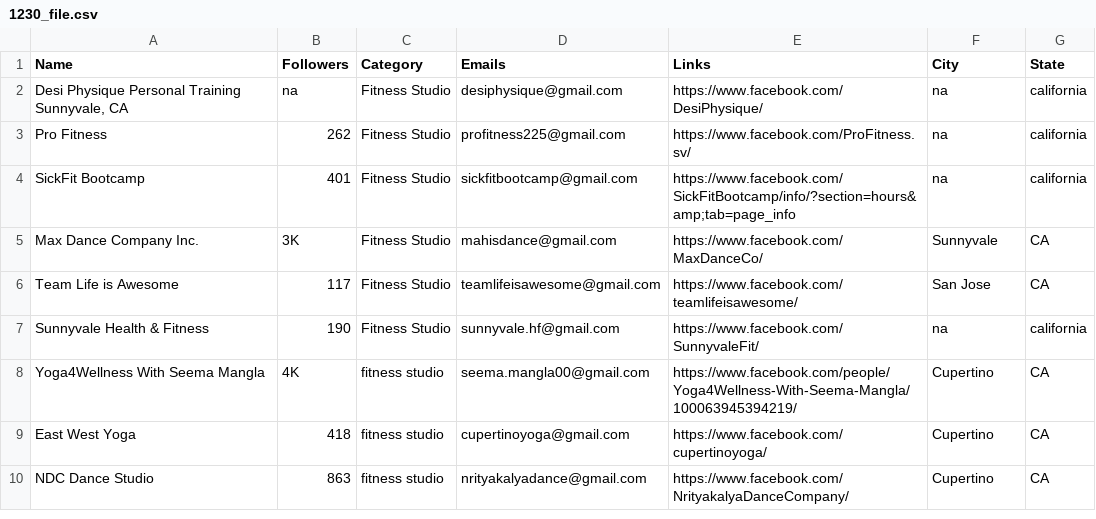
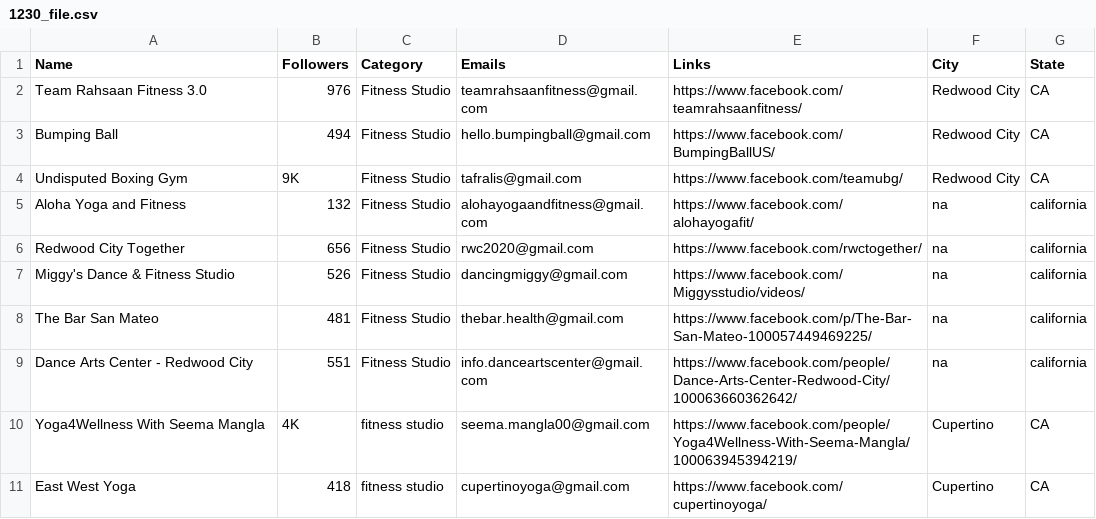
Before and after one commit to will-carrington/inconsistent_contacts, a CSV file: 1230_file.csv, drawn as a sheet; only a part is shown; the shorter side is filled out with more unchanged rows.

Commit message:
Update file via API

```diff
--- a/1230_file.csv
+++ b/1230_file.csv
@@ -1,8 +1,10 @@
 Name,Followers,Category,Emails,Links,City,State
-"Desi Physique Personal Training Sunnyvale, CA",na,Fitness Studio,desiphysique@gmail.com,https://www.facebook.com/DesiPhysique/,na,california
-Pro Fitness,262,Fitness Studio,profitness225@gmail.com,https://www.facebook.com/ProFitness.sv/,na,california
-SickFit Bootcamp,401,Fitness Studio,sickfitbootcamp@gmail.com,https://www.facebook.com/SickFitBootcamp/info/?section=hours&amp;tab=page_info,na,california
-Max Dance Company Inc.,3K,Fitness Studio,mahisdance@gmail.com,https://www.facebook.com/MaxDanceCo/,Sunnyvale,CA
-Team Life is Awesome,117,Fitness Studio,teamlifeisawesome@gmail.com,https://www.facebook.com/teamlifeisawesome/,San Jose,CA
-Sunnyvale Health & Fitness,190,Fitness Studio,sunnyvale.hf@gmail.com,https://www.facebook.com/SunnyvaleFit/,na,california
+Team Rahsaan Fitness 3.0,976,Fitness Studio,teamrahsaanfitness@gmail.com,https://www.facebook.com/teamrahsaanfitness/,Redwood City,CA
+Bumping Ball,494,Fitness Studio,hello.bumpingball@gmail.com,https://www.facebook.com/BumpingBallUS/,Redwood City,CA
+Undisputed Boxing Gym,9K,Fitness Studio,tafralis@gmail.com,https://www.facebook.com/teamubg/,Redwood City,CA
+Aloha Yoga and Fitness,132,Fitness Studio,alohayogaandfitness@gmail.com,https://www.facebook.com/alohayogafit/,na,california
+Redwood City Together,656,Fitness Studio,rwc2020@gmail.com,https://www.facebook.com/rwctogether/,na,california
+Miggy's Dance & Fitness Studio,526,Fitness Studio,dancingmiggy@gmail.com,https://www.facebook.com/Miggysstudio/videos/,na,california
+The Bar San Mateo,481,Fitness Studio,thebar.health@gmail.com,https://www.facebook.com/p/The-Bar-San-Mateo-100057449469225/,na,california
+Dance Arts Center - Redwood City,551,Fitness Studio,info.danceartscenter@gmail.com,https://www.facebook.com/people/Dance-Arts-Center-Redwood-City/100063660362642/,na,california
 Yoga4Wellness With Seema Mangla,4K,fitness studio,seema.mangla00@gmail.com,https://www.facebook.com/people/Yoga4Wellness-With-Seema-Mangla/100063945394219/,Cupertino,CA
```
